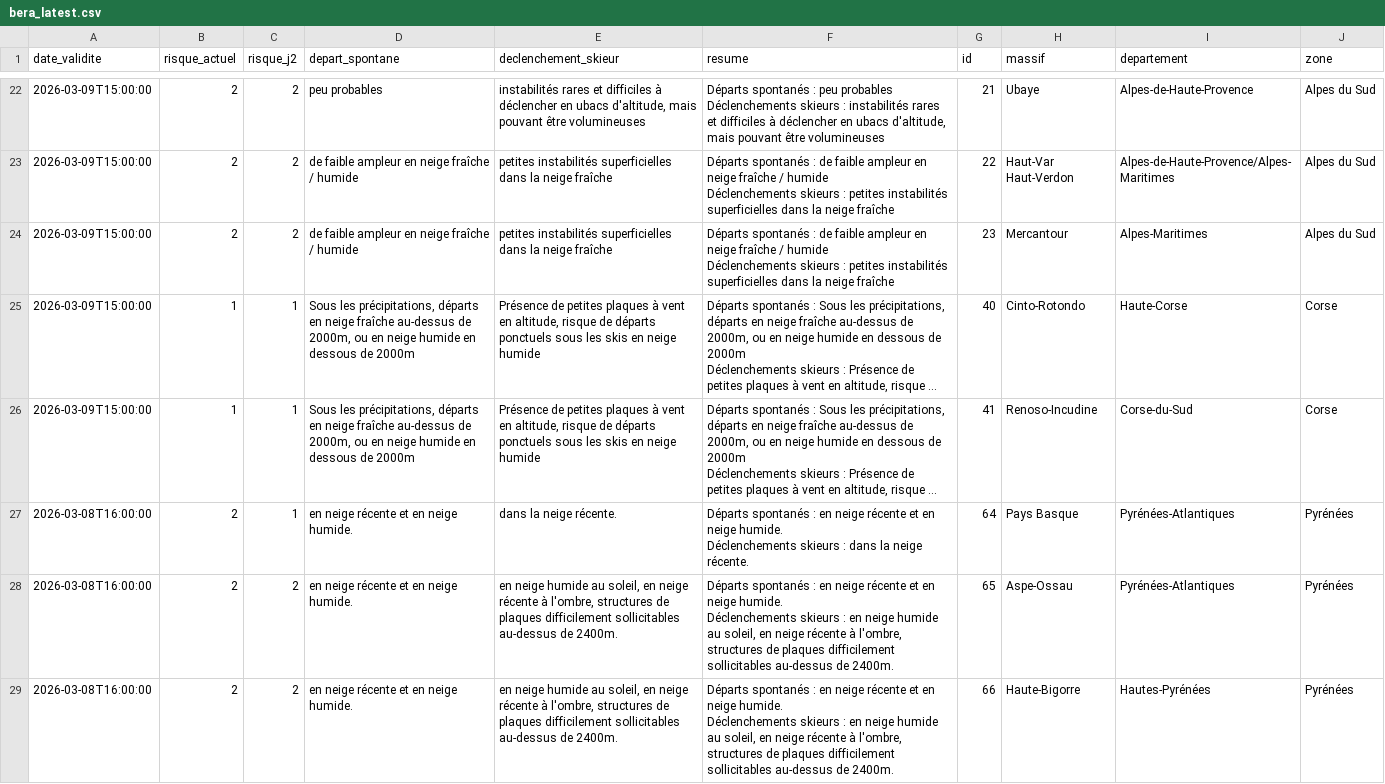
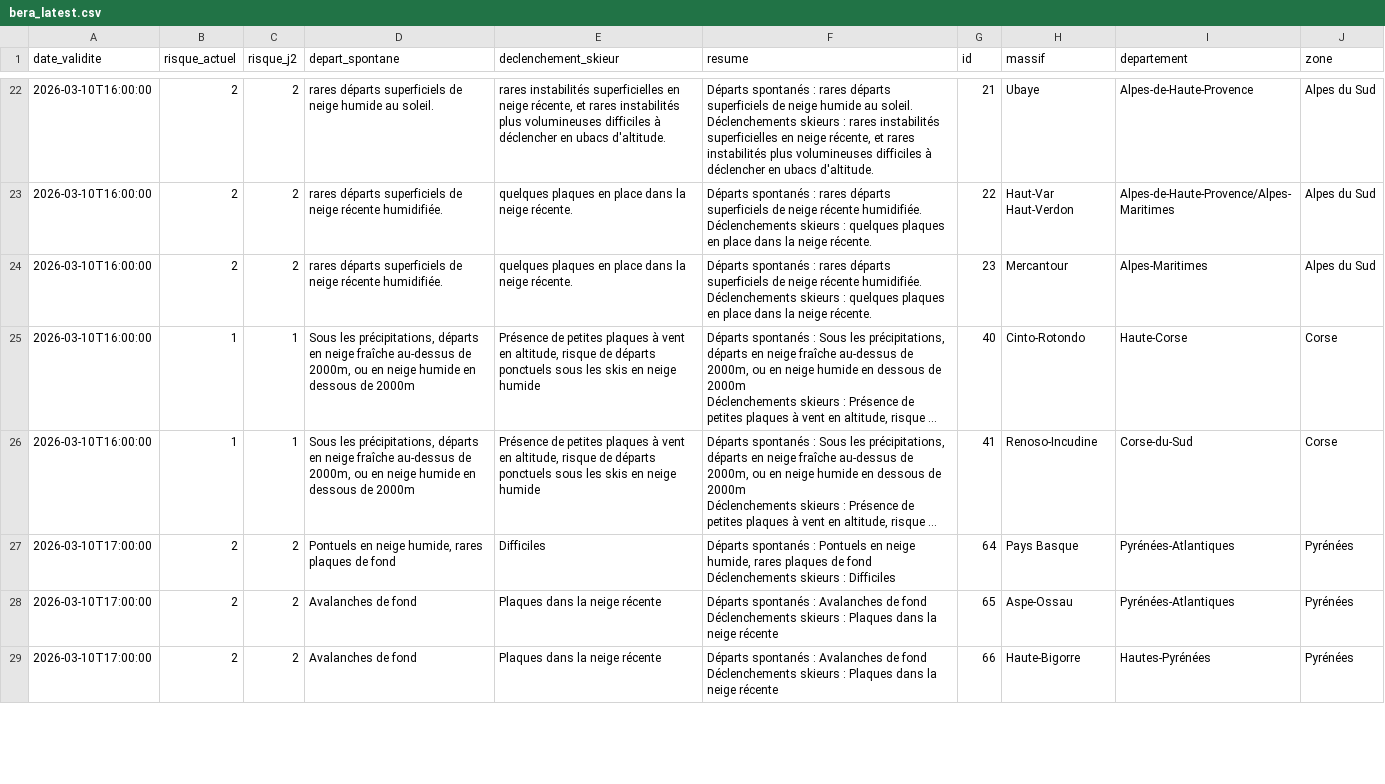
Before and after one commit to Tinevagio/Ski-touring-live, a CSV file: data/bera_latest.csv, drawn as a sheet; only a part is shown, gaps mark what is left out; long unchanged cells end in …; ↵ is a line break in a cell; the diff covers the shown part only; the diff names each change by its address in the sheet, - before the commit and + after, or states it on an @@ line.

```diff
--- a/data/bera_latest.csv
+++ b/data/bera_latest.csv
-A22:A26 (date_validite): 2026-03-09T15:00:00
+A22:A26 (date_validite): 2026-03-10T16:00:00
-D22 (depart_spontane): peu probables
+D22 (depart_spontane): rares départs superficiels de neige humide au soleil.
-E22 (declenchement_skieur): instabilités rares et difficiles à déclencher en ubacs d'altitude, mais pouvant être volumineuses
+E22 (declenchement_skieur): rares instabilités superficielles en neige récente, et rares instabilités plus volumineuses difficiles à déclencher en ubacs d'altitude.
-F22 (resume): …spontanés : peu probables ↵ Déclenchements skieurs : instabilités rares et difficiles à déclencher en ubacs d'altitude, mais pouvant être volumineuses
+F22 (resume): …spontanés : rares départs superficiels de neige humide au soleil. ↵ Déclenchements skieurs : rares instabilités superficielles en neige récente, et rares instabilités plus volumineuses difficiles à déclencher en ubacs d'altitude.
-D23:D24 (depart_spontane): de faible ampleur en neige fraîche / humide
+D23:D24 (depart_spontane): rares départs superficiels de neige récente humidifiée.
-E23:E24 (declenchement_skieur): petites instabilités superficielles dans la neige fraîche
+E23:E24 (declenchement_skieur): quelques plaques en place dans la neige récente.
-F23:F24 (resume): …spontanés : de faible ampleur en neige fraîche / humide ↵ Déclenchements skieurs : petites instabilités superficielles dans la neige fraîche
+F23:F24 (resume): …spontanés : rares départs superficiels de neige récente humidifiée. ↵ Déclenchements skieurs : quelques plaques en place dans la neige récente.
-A27:A29 (date_validite): 2026-03-08T16:00:00
+A27:A29 (date_validite): 2026-03-10T17:00:00
-C27 (risque_j2): 1
+C27 (risque_j2): 2
-D27 (depart_spontane): en neige récente et en neige humide.
+D27 (depart_spontane): Pontuels en neige humide, rares plaques de fond
-E27 (declenchement_skieur): dans la neige récente.
+E27 (declenchement_skieur): Difficiles
-F27 (resume): …spontanés : en neige récente et en neige humide. ↵ Déclenchements skieurs : dans la neige récente.
+F27 (resume): …spontanés : Pontuels en neige humide, rares plaques de fond ↵ Déclenchements skieurs : Difficiles
-D28:D29 (depart_spontane): en neige récente et en neige humide.
+D28:D29 (depart_spontane): Avalanches de fond
-E28:E29 (declenchement_skieur): en neige humide au soleil, en neige récente à l'ombre, structures de plaques difficilement sollicitables au-dessus de 2400m.
+E28:E29 (declenchement_skieur): Plaques dans la neige récente
-F28:F29 (resume): …spontanés : en neige récente et en neige humide. ↵ Déclenchements skieurs : en neige humide au soleil, en neige récente à l'ombre, structures de plaques difficilement sollicitables au-dessus de 2400m.
+F28:F29 (resume): …spontanés : Avalanches de fond ↵ Déclenchements skieurs : Plaques dans la neige récente
```
Also changed, not shown: 84 edited cells elsewhere in this file, 1 other file.
